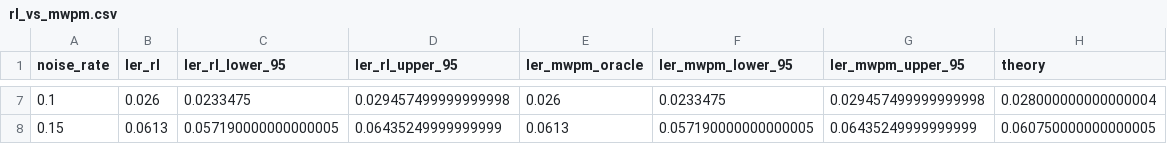
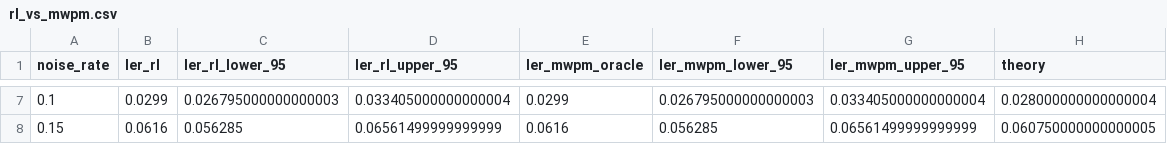
Before and after one commit to HriteshSai/Adaptive-Reinforcement-Learning-for-Quantum-Error-Correction, a CSV file: results/rl_vs_mwpm.csv, drawn as a sheet; only a part is shown, gaps mark what is left out; the diff covers the shown part only.

```diff
--- a/results/rl_vs_mwpm.csv
+++ b/results/rl_vs_mwpm.csv
@@ -7,2 +7,2 @@ noise_rate,ler_rl,ler_rl_lower_95,ler_rl_upper_95,ler_mwpm_oracle,ler_mwpm_lower
-0.1,0.026,0.0233475,0.029457499999999998,0.026,0.0233475,0.029457499999999998,0.028000000000000004
-0.15,0.0613,0.057190000000000005,0.06435249999999999,0.0613,0.057190000000000005,0.06435249999999999,0.060750000000000005
+0.1,0.0299,0.026795000000000003,0.033405000000000004,0.0299,0.026795000000000003,0.033405000000000004,0.028000000000000004
+0.15,0.0616,0.056285,0.06561499999999999,0.0616,0.056285,0.06561499999999999,0.060750000000000005
```
Also changed, not shown: 30 edited cells elsewhere in this file, results/baseline_results.csv, results/drift_bias_results.csv, 11 other files.
